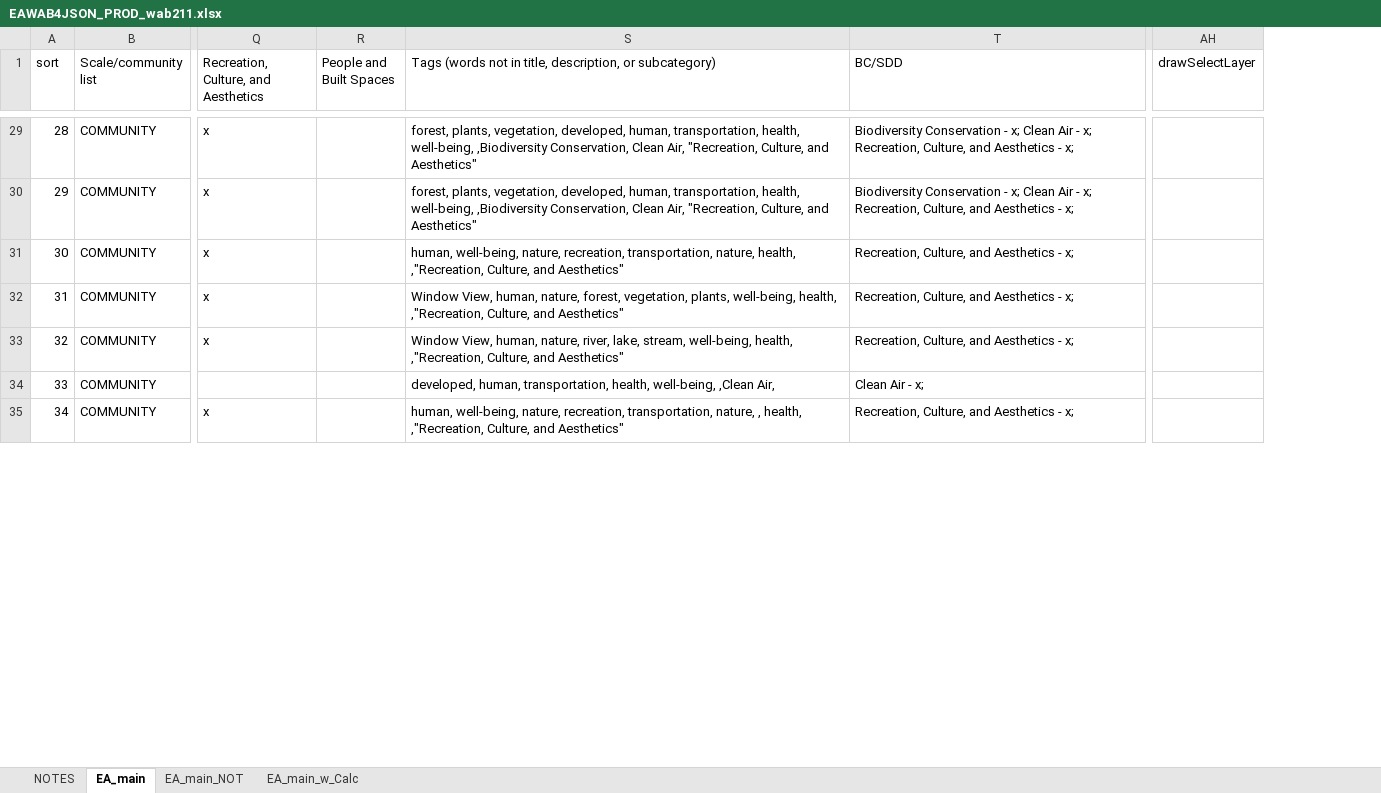
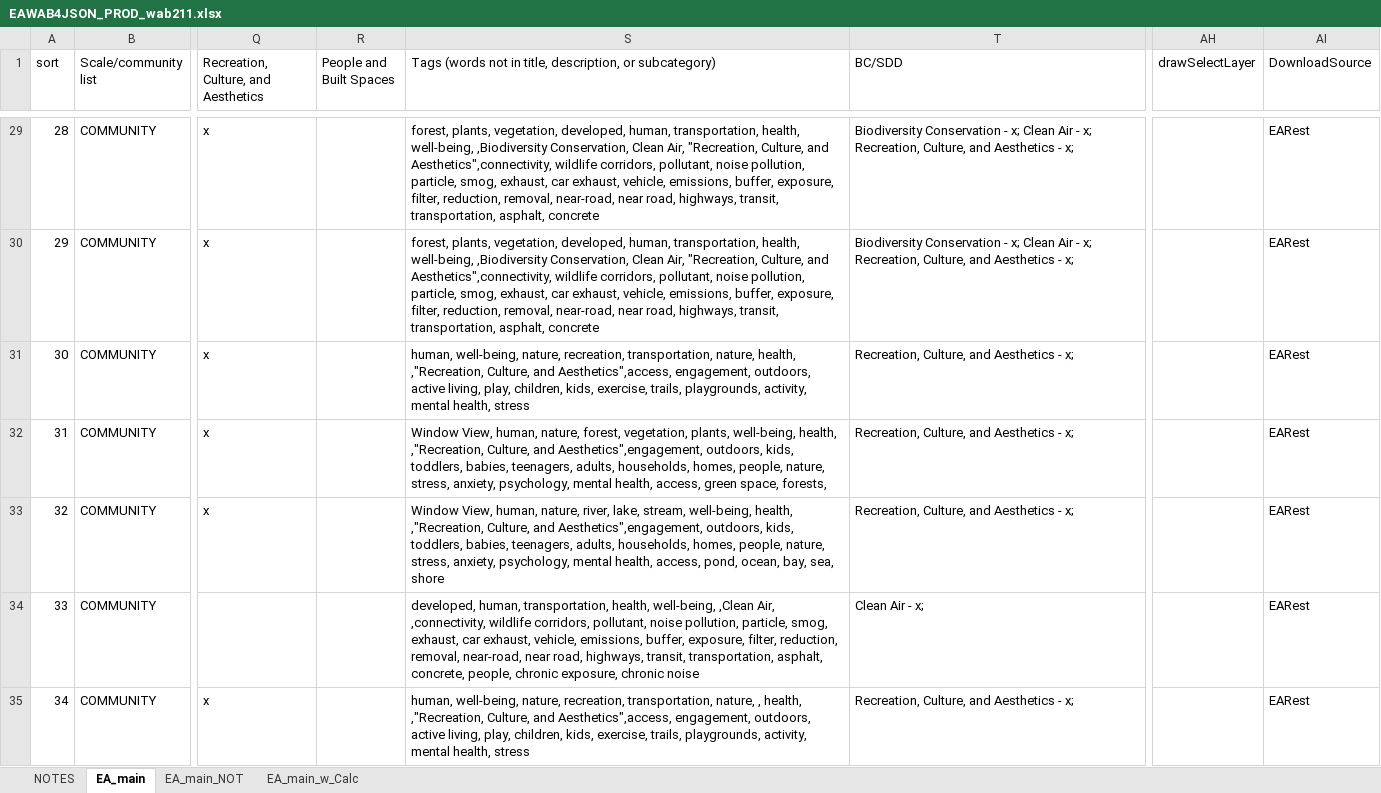
Before and after one commit to USEPA/EnviroAtlas_JSApp, an Excel workbook: scripts/EAWAB4JSON_PROD_wab211.xlsx, sheet EA_main, drawn as a sheet; only a part is shown, gaps mark what is left out; values as stored, in another font and other column widths than the file's, no cell formats; the diff covers the shown part only; the diff names each change by its address in the sheet, - before the commit and + after, or states it on an @@ line.

```diff
--- a/scripts/EAWAB4JSON_PROD_wab211.xlsx (sheet EA_main)
+++ b/scripts/EAWAB4JSON_PROD_wab211.xlsx (sheet EA_main)
+column AI (DownloadSource), rows 29-35: all EARest
-S29:S30: …Culture, and Aesthetics"
+S29:S30: …Culture, and Aesthetics",connectivity, wildlife corridors, pollutant, noise pollution, particle, smog, exhaust, car exhaust, vehicle, emissions, buffer, exposure, filter, reduction, removal, near-road, near road, highways, transit, transportation, asphalt, concrete
-S31: …Culture, and Aesthetics"
+S31: …Culture, and Aesthetics",access, engagement, outdoors, active living, play, children, kids, exercise, trails, playgrounds, activity, mental health, stress
-S32: …Culture, and Aesthetics"
+S32: …Culture, and Aesthetics",engagement, outdoors, kids, toddlers, babies, teenagers, adults, households, homes, people, nature, stress, anxiety, psychology, mental health, access, green space, forests,
-S33: …Culture, and Aesthetics"
+S33: …Culture, and Aesthetics",engagement, outdoors, kids, toddlers, babies, teenagers, adults, households, homes, people, nature, stress, anxiety, psychology, mental health, access, pond, ocean, bay, sea, shore
-S34: …,Clean Air,
+S34: …,Clean Air, ,connectivity, wildlife corridors, pollutant, noise pollution, particle, smog, exhaust, car exhaust, vehicle, emissions, buffer, exposure, filter, reduction, removal, near-road, near road, highways, transit, transportation, asphalt, concrete, people, chronic exposure, chronic noise
-S35: …Culture, and Aesthetics"
+S35: …Culture, and Aesthetics",access, engagement, outdoors, active living, play, children, kids, exercise, trails, playgrounds, activity, mental health, stress
```
Also changed, not shown: 513 edited cells elsewhere in this sheet, sheet EA_main_w_Calc, cell formats, formulas that keep their value, 1 other file.
